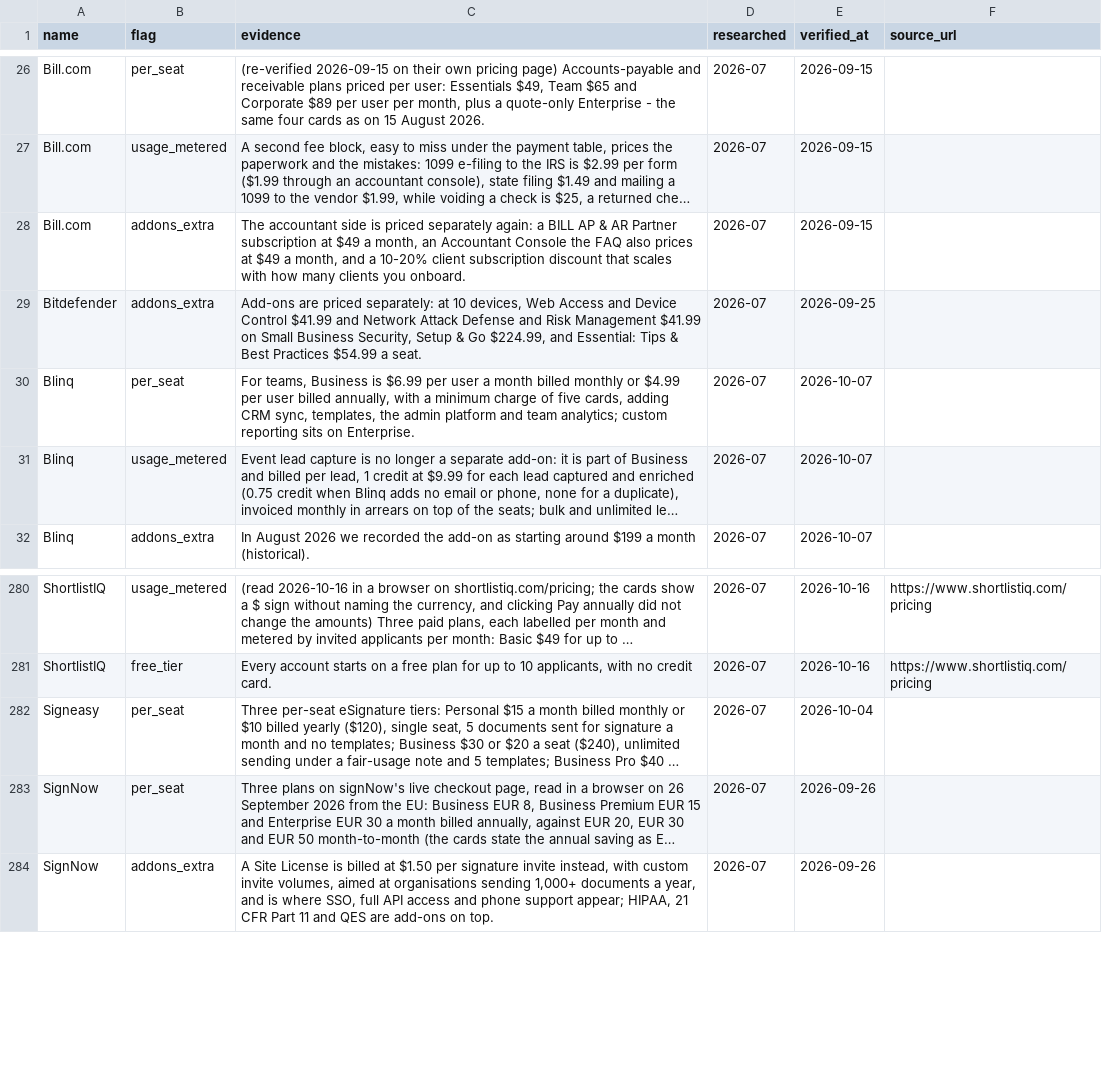
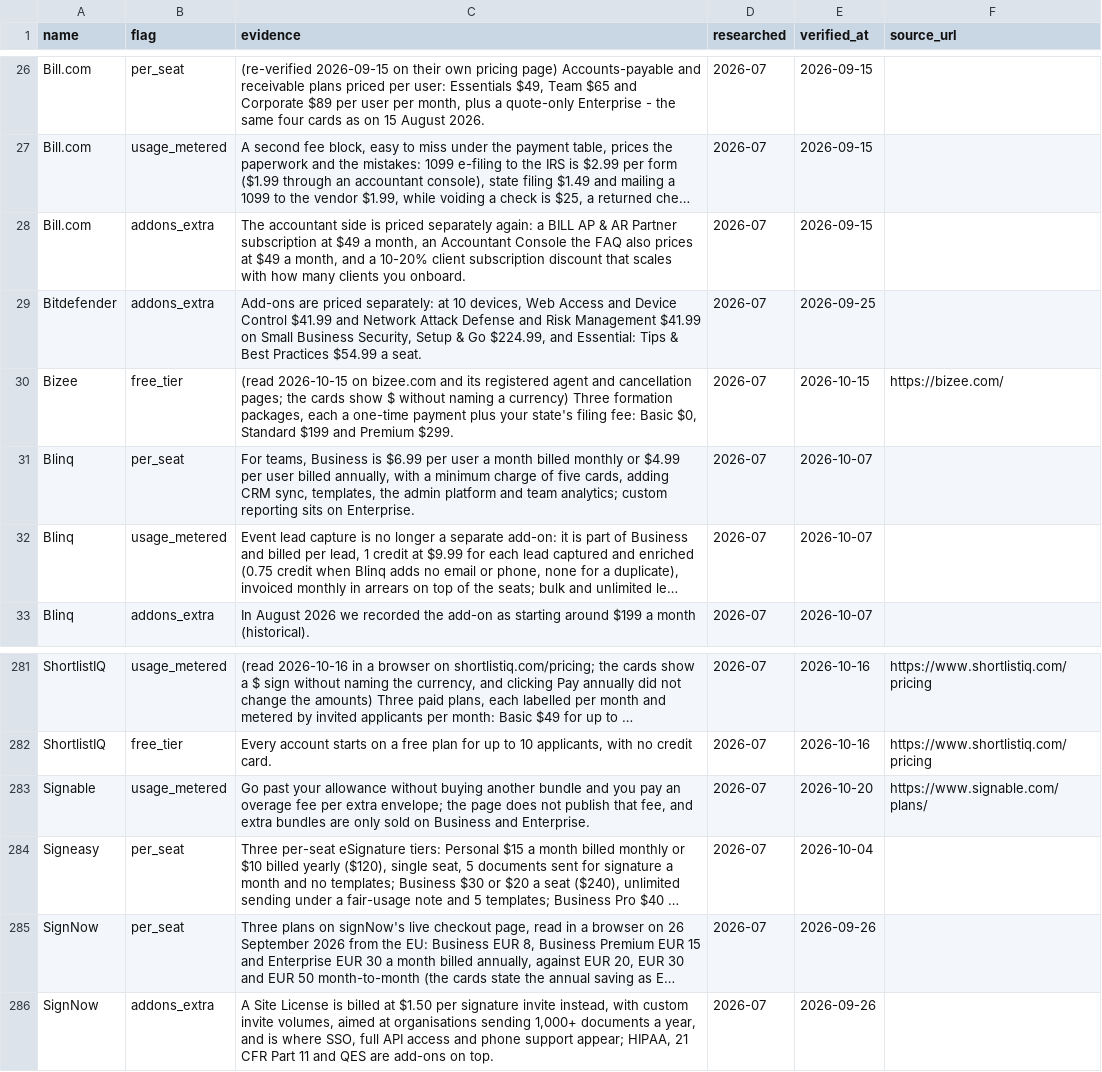
Before and after one commit to NewBegin-gif/officesoftwaremarketplace, a CSV file: data/osm-flags.csv, drawn as a sheet; only a part is shown, gaps mark what is left out; long unchanged cells end in …; the diff names each change by its address in the sheet, - before the commit and + after, or states it on an @@ line.

```diff
--- a/data/osm-flags.csv
+++ b/data/osm-flags.csv
+row 30: Bizee | free_tier | (read 2026-10-15 on bizee.com and its registered agent and cancellation pages; the cards show $ without naming a currency) Three formation packages, each a one-time payment plus your state's filing fee: Basic $0, Standard $199 and Premium $299. | 2026-07 | 2026-10-15 | https://bizee.com/
+row 283: Signable | usage_metered | Go past your allowance without buying another bundle and you pay an overage fee per extra envelope; the page does not publish that fee, and extra bundles are only sold on Business and Enterprise. | 2026-07 | 2026-10-20 | https://www.signable.com/plans/
```
Also changed, not shown: data/osm-tools.csv, 3 other files.
